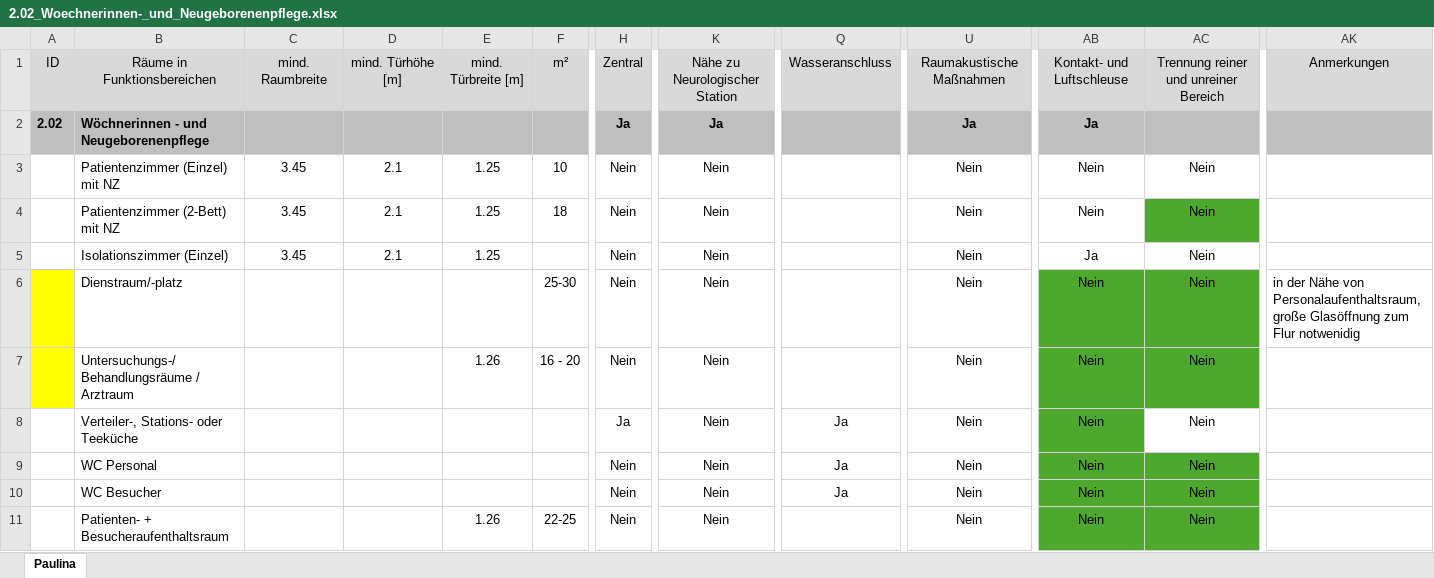
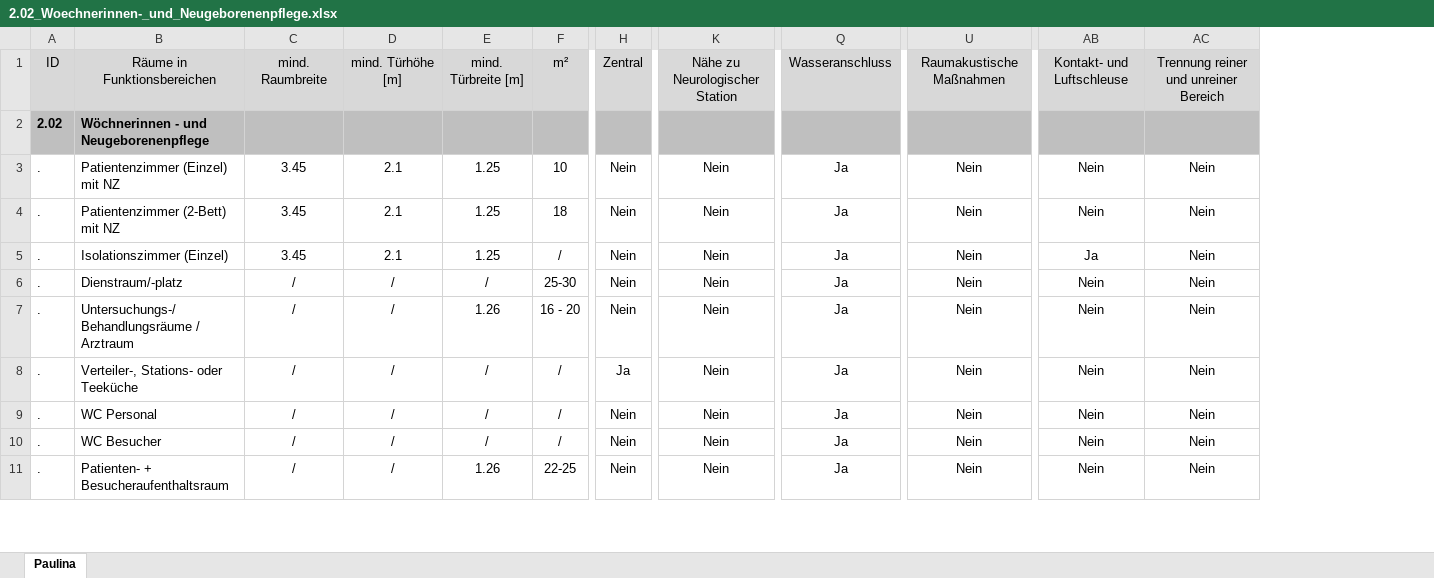
Before and after one commit to magdalenaruell/medimetrics, an Excel workbook: 2.02_Woechnerinnen-_und_Neugeborenenpflege.xlsx, sheet Paulina, drawn as a sheet; only a part is shown, gaps mark what is left out; values as stored, in another font and other column widths than the file's, no borders; removed rows and columns are numbered as before the commit, all else as after; ↵ is a line break in a cell; the diff covers the shown part only; the diff names each change by its address in the sheet, - before the commit and + after, or states it on an @@ line.

Commit message:
Add files via upload

```diff
--- a/2.02_Woechnerinnen-_und_Neugeborenenpflege.xlsx (sheet Paulina)
+++ b/2.02_Woechnerinnen-_und_Neugeborenenpflege.xlsx (sheet Paulina)
-column A, rows 1-2: ID | 2.02
+column A, rows 1-11: ID | 2.02 | . | . | . | . | . | . | . | . | .
-column AK, rows 1-6: Anmerkungen |  |  |  |  | in der Nähe von Personalaufenthaltsraum, ↵ große Glasöffnung zum Flur notwenidig
-H2: Ja
+H2: (empty)
-K2: Ja
+K2: (empty)
-U2: Ja
+U2: (empty)
-AB2: Ja
+AB2: (empty)
-Q3:Q7: (empty)
+Q3:Q7: Ja
-AC4 fill: #4EA72E
+AC4 fill: none
-F5: (empty)
+F5: /
-C6:C11: (empty)
+C6:C11: /
-D6:D11: (empty)
+D6:D11: /
-E6: (empty)
+E6: /
-AB6:AC7 fill: #4EA72E
+AB6:AC7 fill: none
-E8:E10: (empty)
+E8:E10: /
-F8:F10: (empty)
+F8:F10: /
-AB8 fill: #4EA72E
+AB8 fill: none
-AB9:AC11 fill: #4EA72E
+AB9:AC11 fill: none
-Q11: (empty)
+Q11: Ja
```
Also changed, not shown: 42 edited cells and cell formats elsewhere in this sheet.
